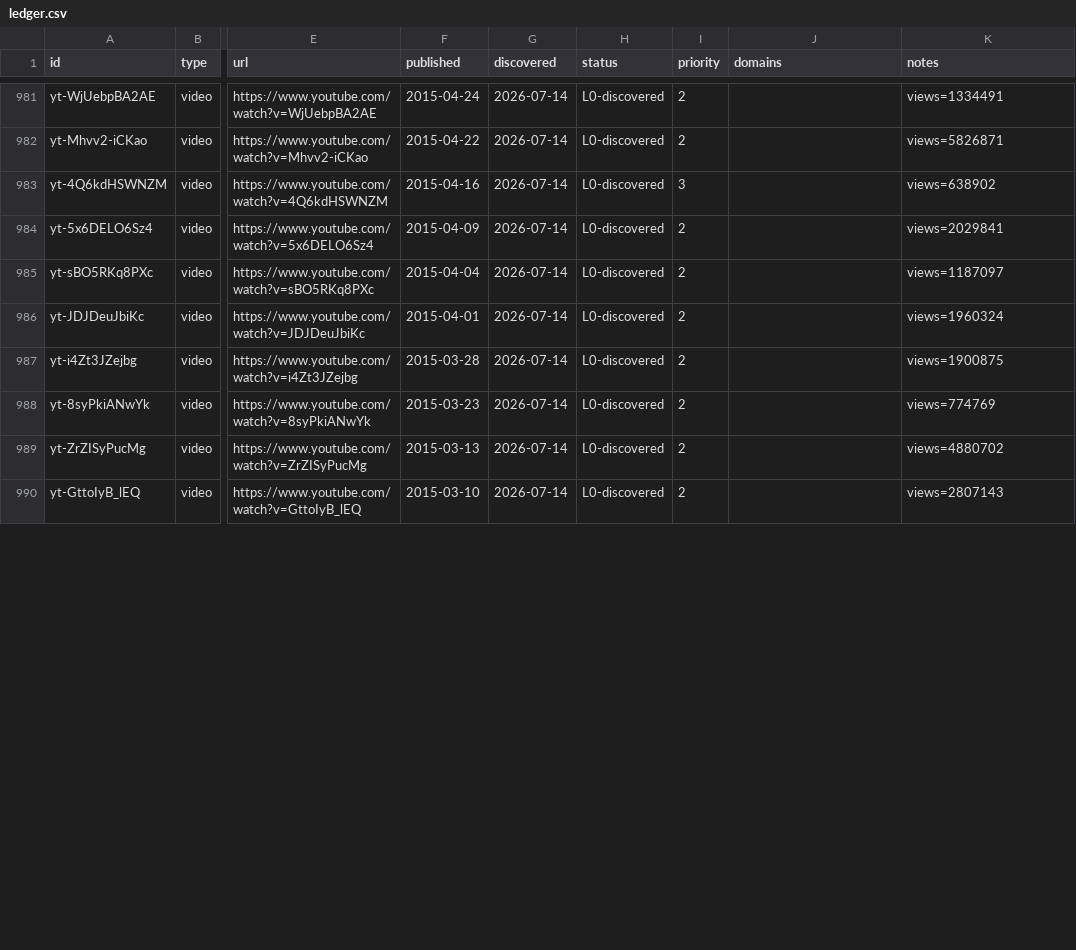
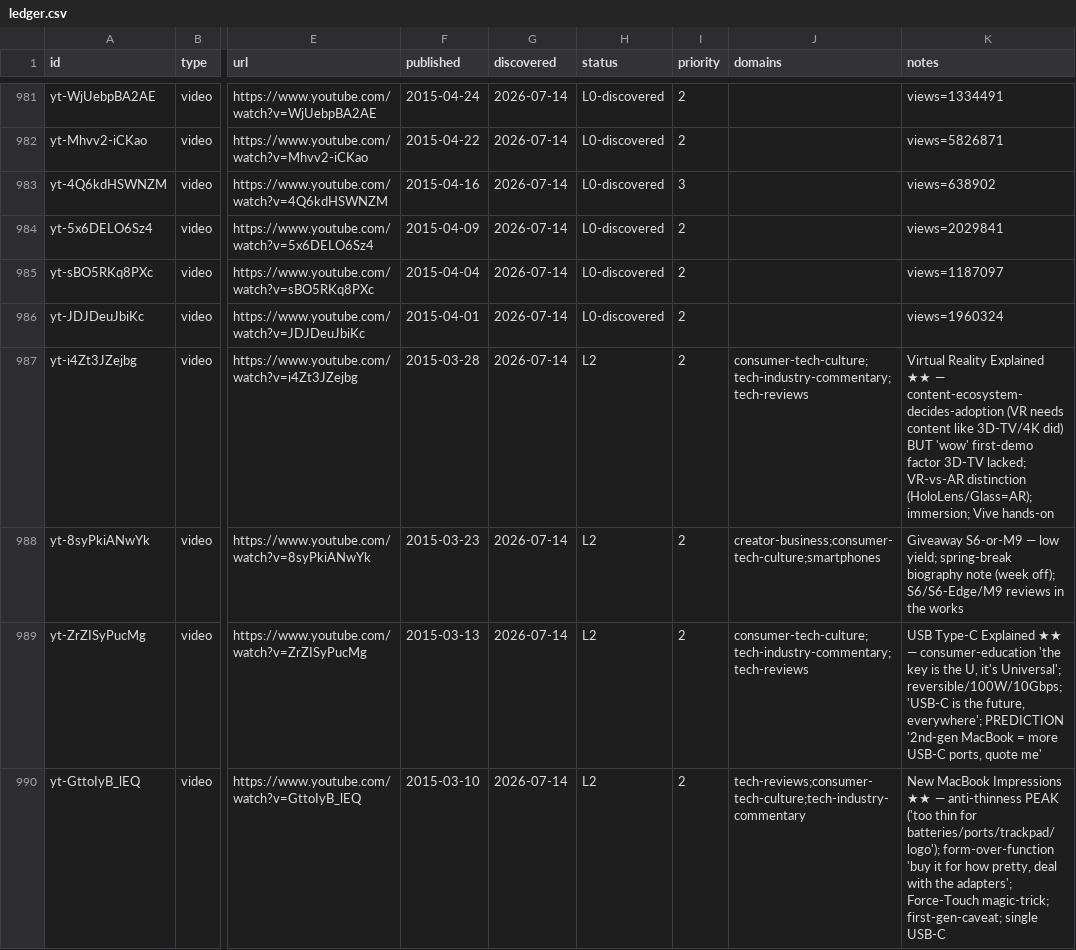
Before and after one commit to claes-work/mkbhd-clone, a CSV file: pipeline/ledger.csv, drawn as a sheet; only a part is shown, gaps mark what is left out; the diff covers the shown part only; the diff names each change by its address in the sheet, - before the commit and + after, or states it on an @@ line.

```diff
--- a/pipeline/ledger.csv
+++ b/pipeline/ledger.csv
-H987:H990 (status): L0-discovered
+H987:H990 (status): L2
-J987 (domains): (empty)
+J987 (domains): consumer-tech-culture;tech-industry-commentary;tech-reviews
-K987 (notes): views=1900875
+K987 (notes): Virtual Reality Explained ★★ — content-ecosystem-decides-adoption (VR needs content like 3D-TV/4K did) BUT 'wow' first-demo factor 3D-TV lacked; VR-vs-AR distinction (HoloLens/Glass=AR); immersion; Vive hands-on
-J988 (domains): (empty)
+J988 (domains): creator-business;consumer-tech-culture;smartphones
-K988 (notes): views=774769
+K988 (notes): Giveaway S6-or-M9 — low yield; spring-break biography note (week off); S6/S6-Edge/M9 reviews in the works
-J989 (domains): (empty)
+J989 (domains): consumer-tech-culture;tech-industry-commentary;tech-reviews
-K989 (notes): views=4880702
+K989 (notes): USB Type-C Explained ★★ — consumer-education 'the key is the U, it's Universal'; reversible/100W/10Gbps; 'USB-C is the future, everywhere'; PREDICTION '2nd-gen MacBook = more USB-C ports, quote me'
-J990 (domains): (empty)
+J990 (domains): tech-reviews;consumer-tech-culture;tech-industry-commentary
-K990 (notes): views=2807143
+K990 (notes): New MacBook Impressions ★★ — anti-thinness PEAK ('too thin for batteries/ports/trackpad/logo'); form-over-function 'buy it for how pretty, deal with the adapters'; Force-Touch magic-trick; first-gen-caveat; single USB-C
```
Also changed, not shown: 12 edited cells elsewhere in this file, 11 other files.
